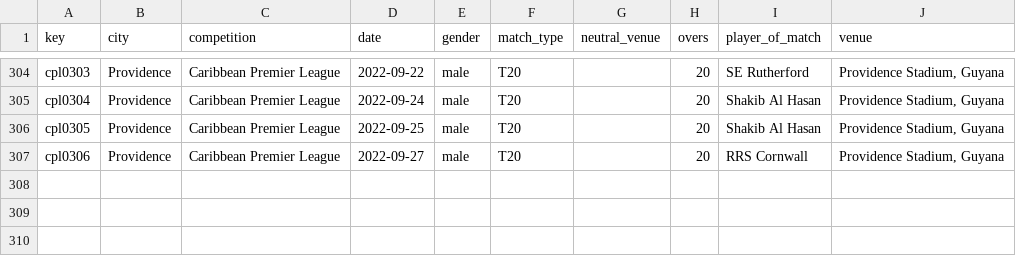
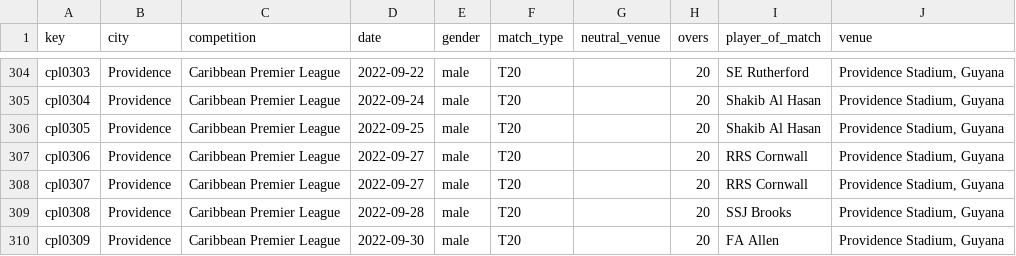
Before and after one commit to sawlachintan/cricket_data, a CSV file: cpl_data/info_df.csv, drawn as a sheet; only a part is shown, gaps mark what is left out.

```diff
--- a/cpl_data/info_df.csv
+++ b/cpl_data/info_df.csv
@@ -307 +307,4 @@ cpl0305,Providence,Caribbean Premier League,2022-09-25,male,T20,,20,Shakib Al Ha
 cpl0306,Providence,Caribbean Premier League,2022-09-27,male,T20,,20,RRS Cornwall,"Providence Stadium, Guyana"
+cpl0307,Providence,Caribbean Premier League,2022-09-27,male,T20,,20,RRS Cornwall,"Providence Stadium, Guyana"
+cpl0308,Providence,Caribbean Premier League,2022-09-28,male,T20,,20,SSJ Brooks,"Providence Stadium, Guyana"
+cpl0309,Providence,Caribbean Premier League,2022-09-30,male,T20,,20,FA Allen,"Providence Stadium, Guyana"
```
Also changed, not shown: t20s_data/info_df.csv, t20s_data/outcome_df.csv, 14 other files.
